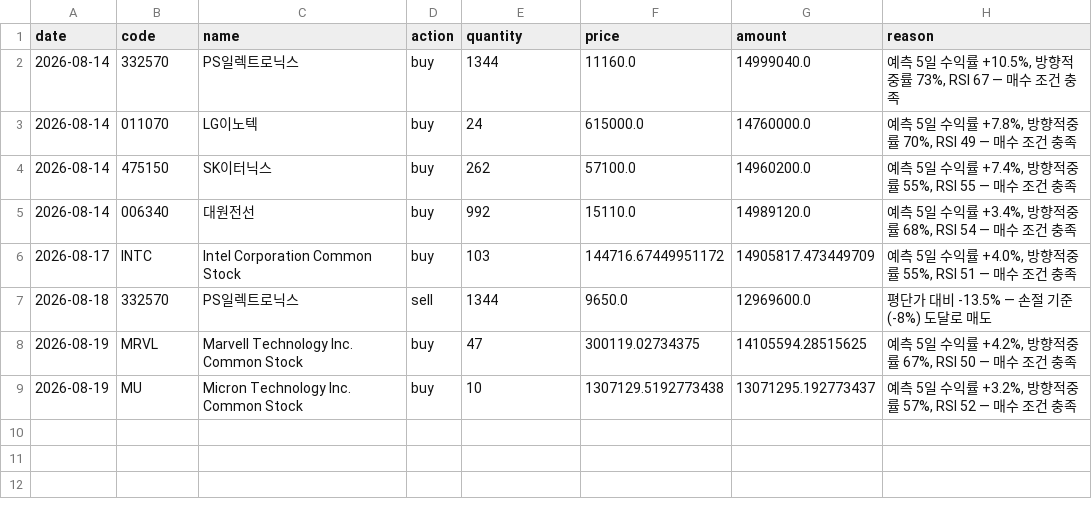
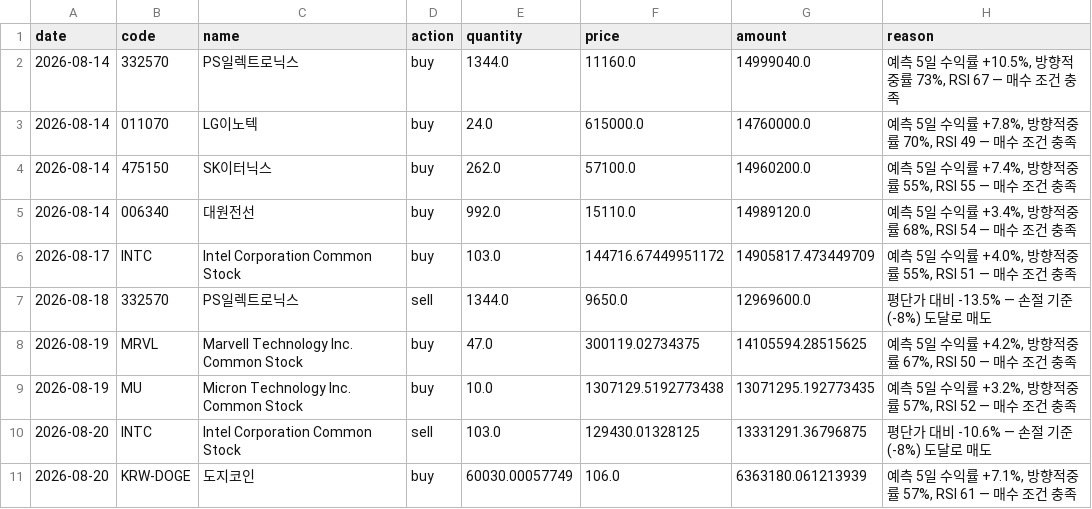
Before and after one commit to BryunB/kr-stock-dashboard, a CSV file: data/portfolio/trades.csv, drawn as a sheet.

```diff
--- a/data/portfolio/trades.csv
+++ b/data/portfolio/trades.csv
@@ -1,9 +1,11 @@
 date,code,name,action,quantity,price,amount,reason
-2026-08-14,332570,PS일렉트로닉스,buy,1344,11160.0,14999040.0,"예측 5일 수익률 +10.5%, 방향적중률 73%, RSI 67 — 매수 조건 충족"
-2026-08-14,011070,LG이노텍,buy,24,615000.0,14760000.0,"예측 5일 수익률 +7.8%, 방향적중률 70%, RSI 49 — 매수 조건 충족"
-2026-08-14,475150,SK이터닉스,buy,262,57100.0,14960200.0,"예측 5일 수익률 +7.4%, 방향적중률 55%, RSI 55 — 매수 조건 충족"
-2026-08-14,006340,대원전선,buy,992,15110.0,14989120.0,"예측 5일 수익률 +3.4%, 방향적중률 68%, RSI 54 — 매수 조건 충족"
-2026-08-17,INTC,Intel Corporation Common Stock,buy,103,144716.67449951172,14905817.473449709,"예측 5일 수익률 +4.0%, 방향적중률 55%, RSI 51 — 매수 조건 충족"
-2026-08-18,332570,PS일렉트로닉스,sell,1344,9650.0,12969600.0,평단가 대비 -13.5% — 손절 기준(-8%) 도달로 매도
-2026-08-19,MRVL,Marvell Technology Inc. Common Stock,buy,47,300119.02734375,14105594.28515625,"예측 5일 수익률 +4.2%, 방향적중률 67%, RSI 50 — 매수 조건 충족"
-2026-08-19,MU,Micron Technology Inc. Common Stock,buy,10,1307129.5192773438,13071295.192773437,"예측 5일 수익률 +3.2%, 방향적중률 57%, RSI 52 — 매수 조건 충족"
+2026-08-14,332570,PS일렉트로닉스,buy,1344.0,11160.0,14999040.0,"예측 5일 수익률 +10.5%, 방향적중률 73%, RSI 67 — 매수 조건 충족"
+2026-08-14,011070,LG이노텍,buy,24.0,615000.0,14760000.0,"예측 5일 수익률 +7.8%, 방향적중률 70%, RSI 49 — 매수 조건 충족"
+2026-08-14,475150,SK이터닉스,buy,262.0,57100.0,14960200.0,"예측 5일 수익률 +7.4%, 방향적중률 55%, RSI 55 — 매수 조건 충족"
+2026-08-14,006340,대원전선,buy,992.0,15110.0,14989120.0,"예측 5일 수익률 +3.4%, 방향적중률 68%, RSI 54 — 매수 조건 충족"
+2026-08-17,INTC,Intel Corporation Common Stock,buy,103.0,144716.67449951172,14905817.473449709,"예측 5일 수익률 +4.0%, 방향적중률 55%, RSI 51 — 매수 조건 충족"
+2026-08-18,332570,PS일렉트로닉스,sell,1344.0,9650.0,12969600.0,평단가 대비 -13.5% — 손절 기준(-8%) 도달로 매도
+2026-08-19,MRVL,Marvell Technology Inc. Common Stock,buy,47.0,300119.02734375,14105594.28515625,"예측 5일 수익률 +4.2%, 방향적중률 67%, RSI 50 — 매수 조건 충족"
+2026-08-19,MU,Micron Technology Inc. Common Stock,buy,10.0,1307129.5192773438,13071295.192773435,"예측 5일 수익률 +3.2%, 방향적중률 57%, RSI 52 — 매수 조건 충족"
+2026-08-20,INTC,Intel Corporation Common Stock,sell,103.0,129430.01328125,13331291.36796875,평단가 대비 -10.6% — 손절 기준(-8%) 도달로 매도
+2026-08-20,KRW-DOGE,도지코인,buy,60030.00057749,106.0,6363180.061213939,"예측 5일 수익률 +7.1%, 방향적중률 57%, RSI 61 — 매수 조건 충족"
```
Also changed, not shown: data/portfolio/equity_history.csv, data/portfolio/holdings.csv, 1 other file.
